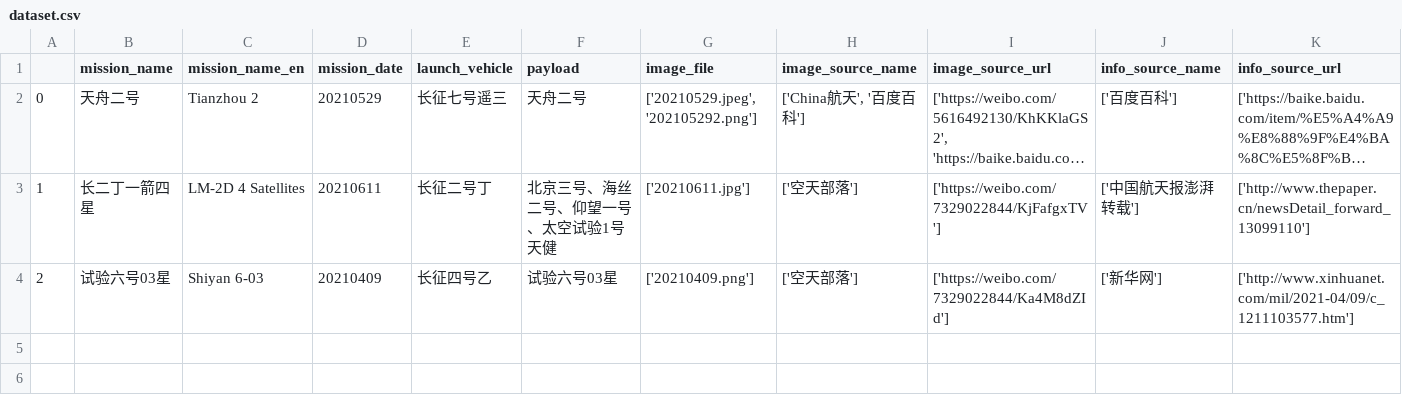
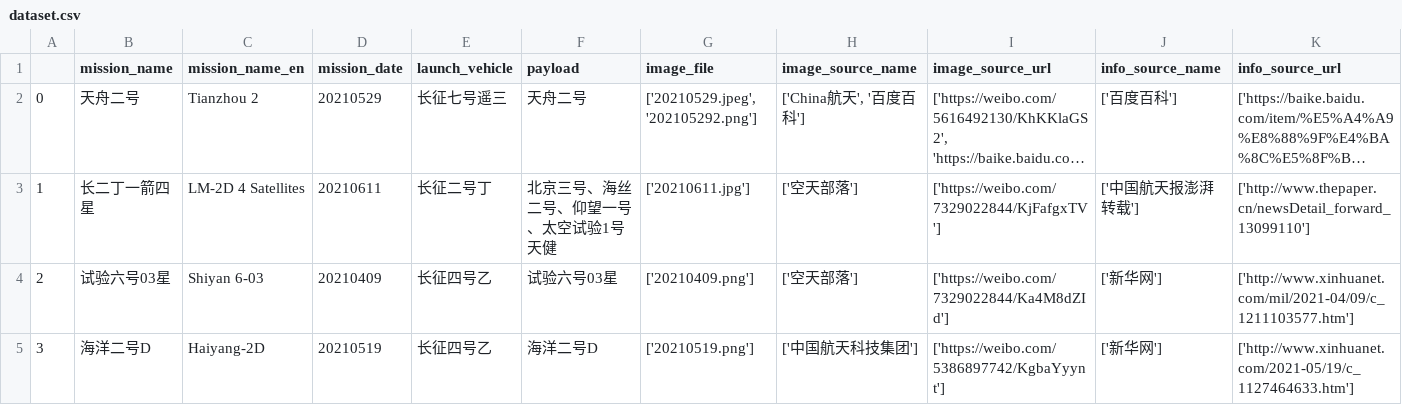
Before and after one commit to pengzhenghao/ChinaSpaceMissionBadges, a CSV file: gallery/dataset.csv, drawn as a sheet; only a part is shown; long unchanged cells end in …; rows hold the shown columns only; the diff names each change by its address in the sheet, - before the commit and + after, or states it on an @@ line.

```diff
--- a/gallery/dataset.csv
+++ b/gallery/dataset.csv
+row 5: 3 | 海洋二号D | Haiyang-2D | 20210519 | 长征四号乙 | 海洋二号D | ['20210519.png'] | ['中国航天科技集团'] | ['https://weibo.com/5386897742/KgbaYyynt'] | ['新华网'] | ['http://www.xinhuanet.com/2021-05/19/c_1127464633.htm']
```
Also changed, not shown: 3 other files.
